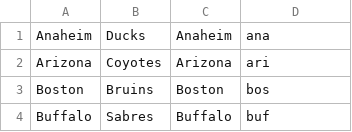
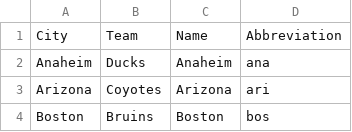
Before and after one commit to TricksterViz/GrabHockeyLogos, a CSV file: hockeyTeamNamesLogoURL.csv, drawn as a sheet; only a part is shown; the shorter side is filled out with more unchanged rows.

Commit message:
added column labels

```diff
--- a/hockeyTeamNamesLogoURL.csv
+++ b/hockeyTeamNamesLogoURL.csv
@@ -1 +1,2 @@
+City,Team,Name,Abbreviation
 Anaheim,Ducks,Anaheim,ana
```
